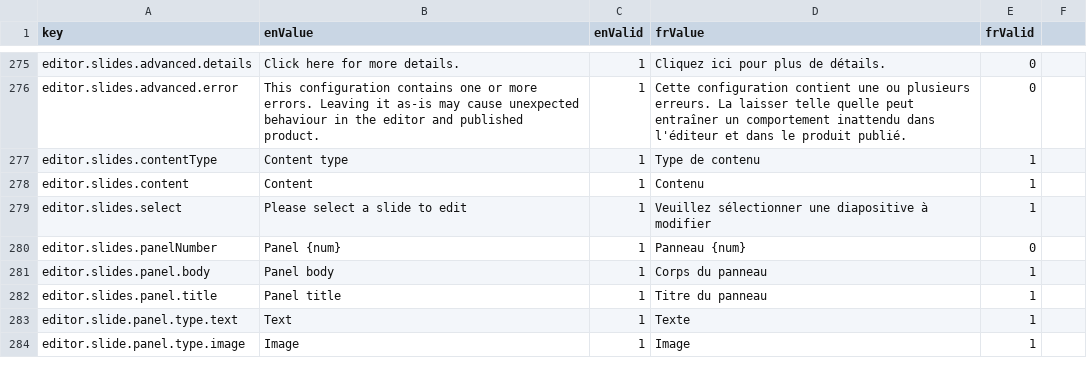
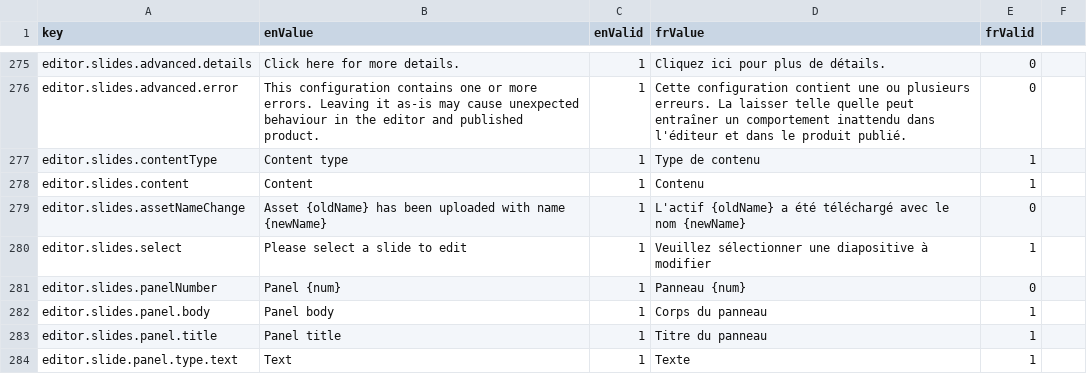
Before and after one commit to ramp4-pcar4/storylines-editor, a CSV file: src/lang/lang.csv, drawn as a sheet; only a part is shown, gaps mark what is left out; the shorter side is filled out with more unchanged rows.

Commit message:
notify user of name change to an uploaded asset

```diff
--- a/src/lang/lang.csv
+++ b/src/lang/lang.csv
@@ -278,2 +278,3 @@ editor.slides.contentType,Content type,1,Type de contenu,1
 editor.slides.content,Content,1,Contenu,1
+editor.slides.assetNameChange,Asset {oldName} has been uploaded with name {newName},1,L'actif {oldName} a été téléchargé avec le nom {newName},0
 editor.slides.select,Please select a slide to edit,1,Veuillez sélectionner une diapositive à modifier,1
```
Also changed, not shown: 4 other files.
